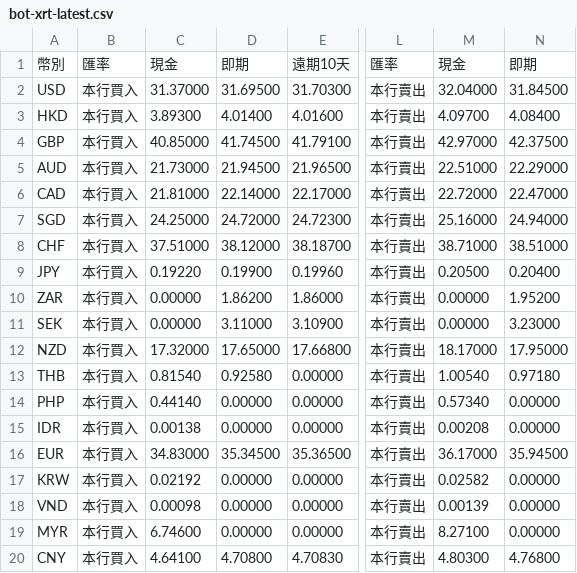
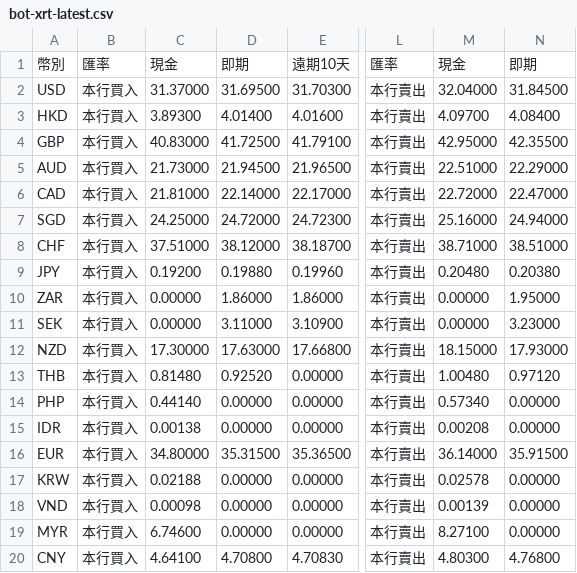
Before and after one commit to ChesleyLo/DownloadBankOfTaiwanExchangeRate, a CSV file: data/bot-xrt-latest.csv, drawn as a sheet; only a part is shown, gaps mark what is left out; the diff names each change by its address in the sheet, - before the commit and + after, or states it on an @@ line.

```diff
--- a/data/bot-xrt-latest.csv
+++ b/data/bot-xrt-latest.csv
-C4: 40.85000
+C4: 40.83000
-D4: 41.74500
+D4: 41.72500
-M4: 42.97000
+M4: 42.95000
-N4: 42.37500
+N4: 42.35500
-C9: 0.19220
+C9: 0.19200
-D9: 0.19900
+D9: 0.19880
-M9: 0.20500
+M9: 0.20480
-N9: 0.20400
+N9: 0.20380
-D10: 1.86200
+D10: 1.86000
-N10: 1.95200
+N10: 1.95000
-C12: 17.32000
+C12: 17.30000
-D12: 17.65000
+D12: 17.63000
-M12: 18.17000
+M12: 18.15000
-N12: 17.95000
+N12: 17.93000
-C13: 0.81540
+C13: 0.81480
-D13: 0.92580
+D13: 0.92520
-M13: 1.00540
+M13: 1.00480
-N13: 0.97180
+N13: 0.97120
-C16: 34.83000
+C16: 34.80000
-D16: 35.34500
+D16: 35.31500
-M16: 36.17000
+M16: 36.14000
-N16: 35.94500
+N16: 35.91500
-C17: 0.02192
+C17: 0.02188
-M17: 0.02582
+M17: 0.02578
```
Also changed, not shown: data/history/bot-xrt-2026-10-05.csv, 3 other files.
